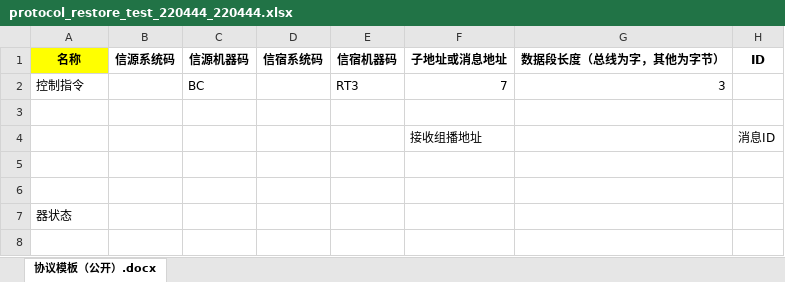
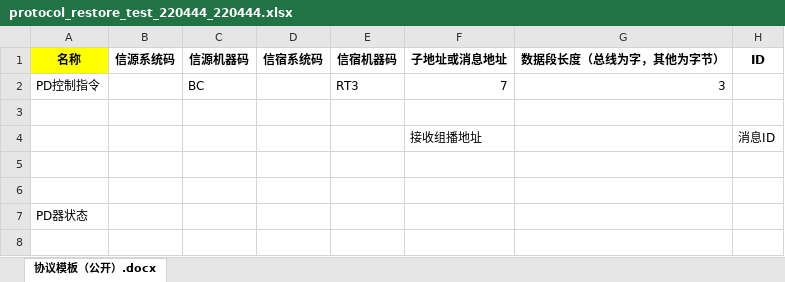
Before and after one commit to ybbzzj/protocol-conversion-tool, an Excel workbook: backend/outputs/protocol_restore_test_220444_220444.xlsx, sheet 协议模板（公开）.docx, drawn as a sheet; only a part is shown; values as stored, in another font and other column widths than the file's, no borders; the diff names each change by its address in the sheet, - before the commit and + after, or states it on an @@ line.

```diff
--- a/backend/outputs/protocol_restore_test_220444_220444.xlsx (sheet 协议模板（公开）.docx)
+++ b/backend/outputs/protocol_restore_test_220444_220444.xlsx (sheet 协议模板（公开）.docx)
-A2 (名称): 控制指令
+A2 (名称): PD控制指令
-A7 (名称): 器状态
+A7 (名称): PD器状态
```
Also changed, not shown: 16 other files.
